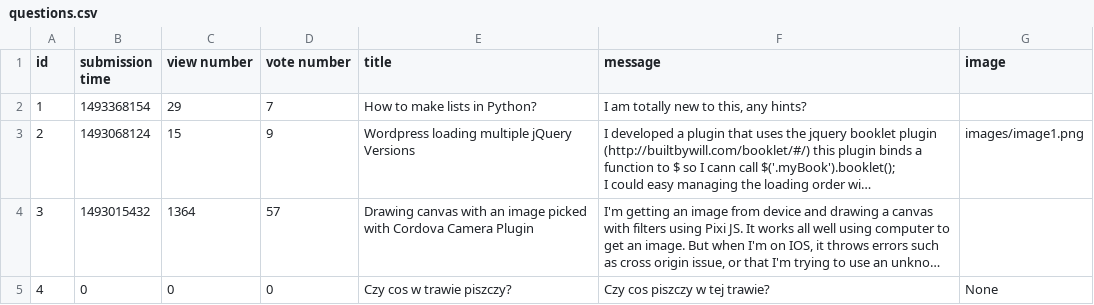
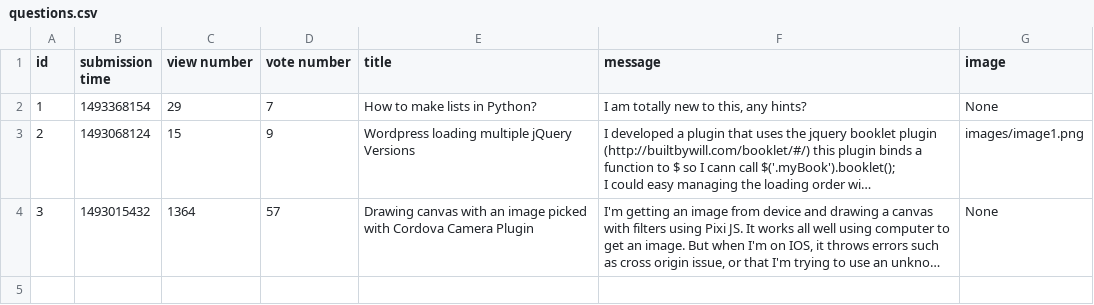
Before and after one commit to damskw/Ask-Mate-2022, a CSV file: questions.csv, drawn as a sheet; long unchanged cells end in …; the diff names each change by its address in the sheet, - before the commit and + after, or states it on an @@ line.

Commit message:
Delete a question

```diff
--- a/questions.csv
+++ b/questions.csv
-G2 (image): (empty)
+G2 (image): None
-G4 (image): (empty)
+G4 (image): None
-row 5: 4 | 0 | 0 | 0 | Czy cos w trawie piszczy? | Czy cos piszczy w tej trawie? | None
```
Also changed, not shown: answers.csv, 4 other files.
